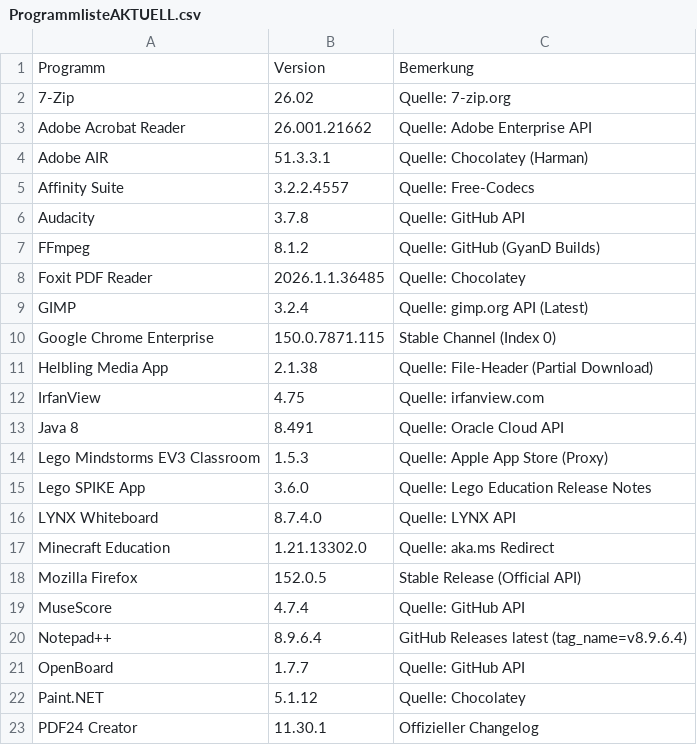
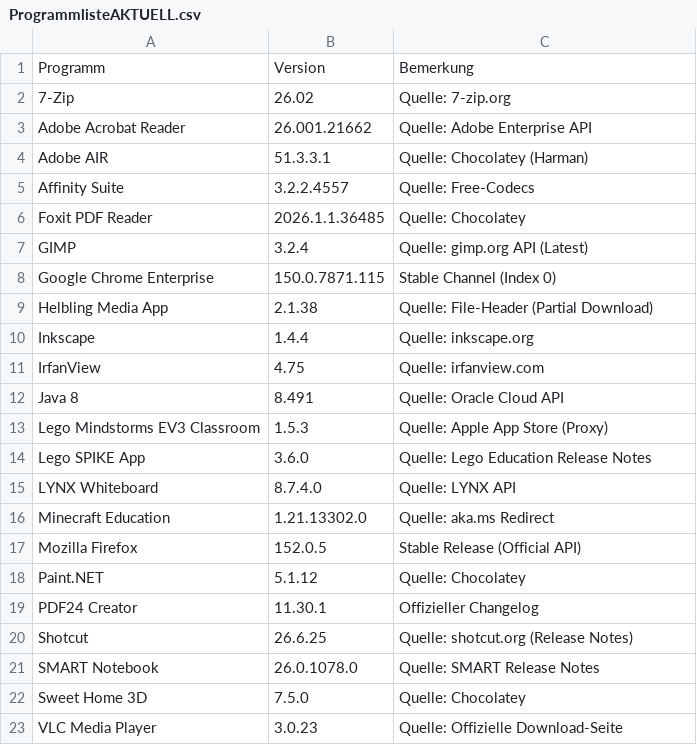
Before and after one commit to loufrance/Software-Monitor-v2, a CSV file: ProgrammlisteAKTUELL.csv, drawn as a sheet; only a part is shown; the shorter side is filled out with more unchanged rows.

```diff
--- a/ProgrammlisteAKTUELL.csv
+++ b/ProgrammlisteAKTUELL.csv
@@ -5,4 +5,2 @@
 "Affinity Suite";"3.2.2.4557";"Quelle: Free-Codecs"
-"Audacity";"3.7.8";"Quelle: GitHub API"
-"FFmpeg";"8.1.2";"Quelle: GitHub (GyanD Builds)"
 "Foxit PDF Reader";"2026.1.1.36485";"Quelle: Chocolatey"
@@ -11,2 +9,3 @@
 "Helbling Media App";"2.1.38";"Quelle: File-Header (Partial Download)"
+"Inkscape";"1.4.4";"Quelle: inkscape.org"
 "IrfanView";"4.75";"Quelle: irfanview.com"
@@ -18,5 +17,2 @@
 "Mozilla Firefox";"152.0.5";"Stable Release (Official API)"
-"MuseScore";"4.7.4";"Quelle: GitHub API"
-"Notepad++";"8.9.6.4";"GitHub Releases latest (tag_name=v8.9.6.4)"
-"OpenBoard";"1.7.7";"Quelle: GitHub API"
 "Paint.NET";"5.1.12";"Quelle: Chocolatey"
```
